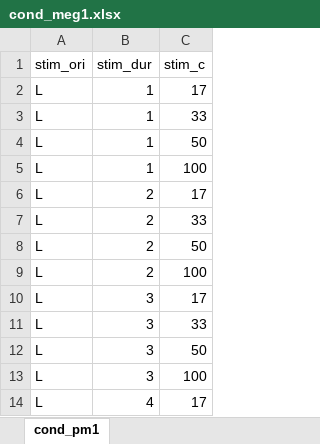
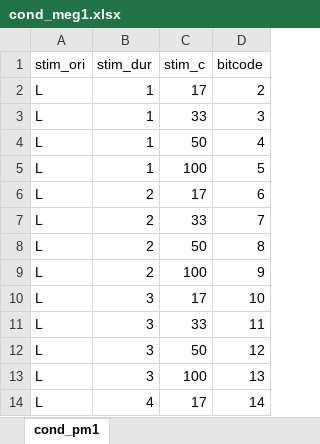
Before and after one commit to egorananyev/pm, an Excel workbook: cond-files/cond_meg1.xlsx, sheet cond_pm1, drawn as a sheet; only a part is shown; values as stored, in another font and other column widths than the file's, no borders; the diff names each change by its address in the sheet, - before the commit and + after, or states it on an @@ line.

Commit message:
Recoded the bitmap such that the condition is fully identified with the bitcode, i.e., one is able to tell the full condition from the MEG stream. The bitcode is now taken from cond-file. Note that this requires a configuration of the MEG machine.

```diff
--- a/cond-files/cond_meg1.xlsx (sheet cond_pm1)
+++ b/cond-files/cond_meg1.xlsx (sheet cond_pm1)
+column D (bitcode), rows 2-14: 2 | 3 | 4 | 5 | 6 | 7 | 8 | 9 | 10 | 11 | 12 | 13 | 14
```
Also changed, not shown: 1 other file.
